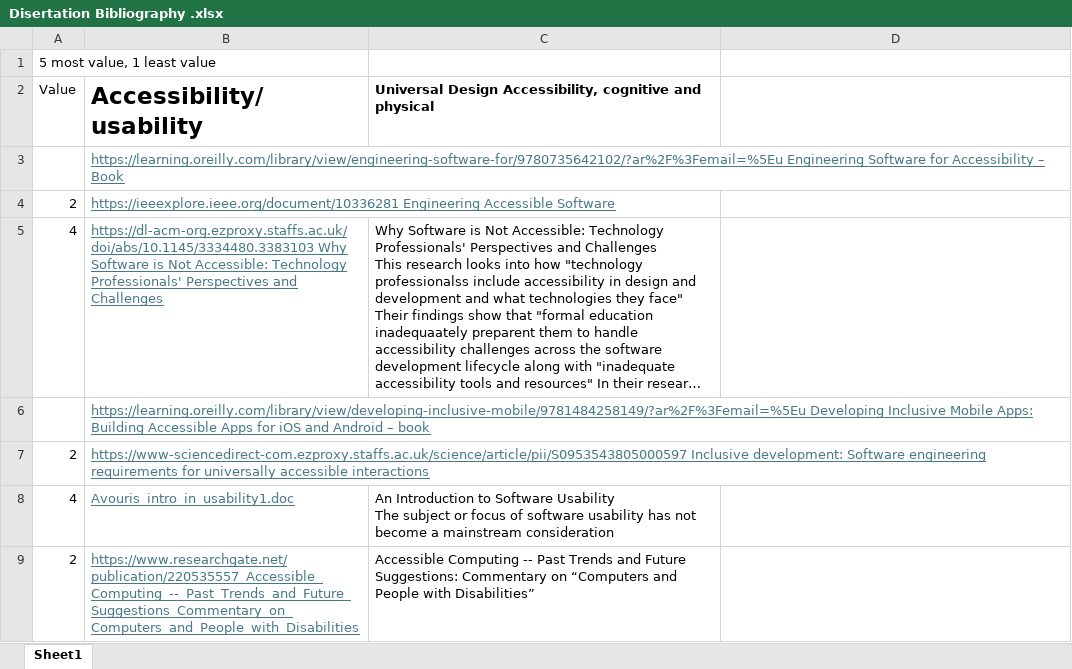
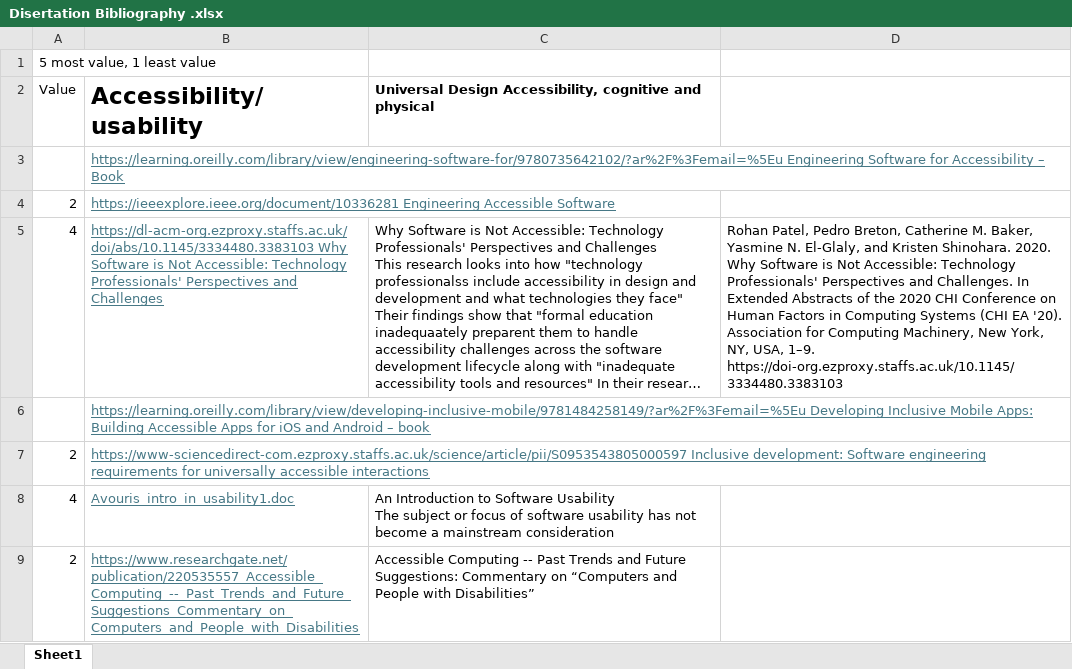
Before and after one commit to Cameron-cmd/Disertation_Project, an Excel workbook: Disertation Bibliography .xlsx, sheet Sheet1, drawn as a sheet; only a part is shown; long unchanged cells end in …; values as stored, in another font and other column widths than the file's, no borders; the diff names each change by its address in the sheet, - before the commit and + after, or states it on an @@ line.

```diff
--- a/Disertation Bibliography .xlsx (sheet Sheet1)
+++ b/Disertation Bibliography .xlsx (sheet Sheet1)
-D5: (empty)
+D5: Rohan Patel, Pedro Breton, Catherine M. Baker, Yasmine N. El-Glaly, and Kristen Shinohara. 2020. Why Software is Not Accessible: Technology Professionals' Perspectives and Challenges. In Extended Abstracts of the 2020 CHI Conference on Human Factors in Computing Systems (CHI EA '20). Association for Computing Machinery, New York, NY, USA, 1–9. https://doi-org.ezproxy.staffs.ac.uk/10.1145/3334480.3383103
```
Also changed, not shown: 3 other files.
